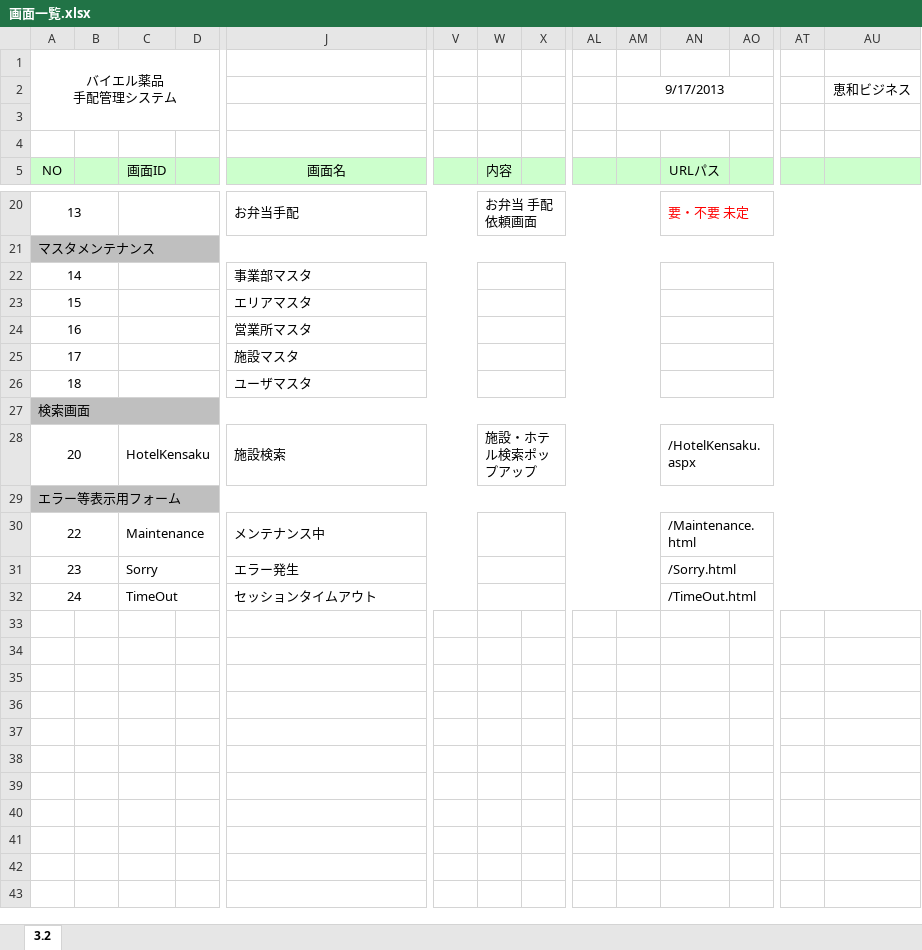
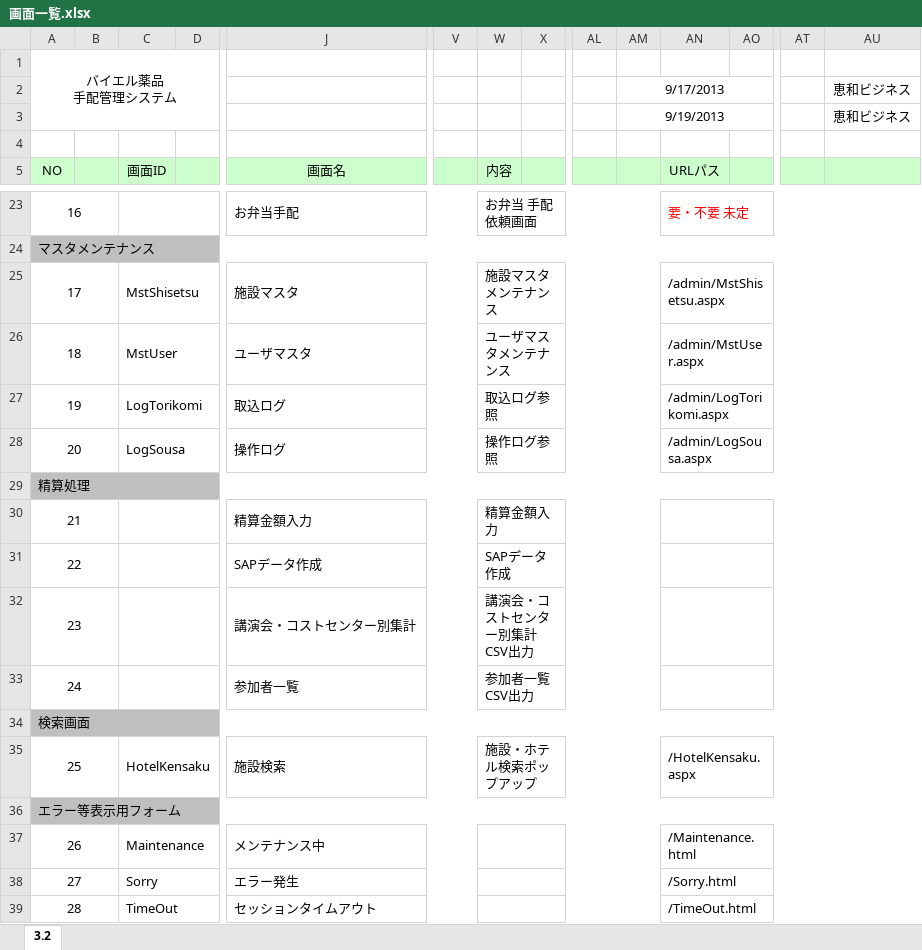
Before and after one commit to MakoYamada/pj_monolith, an Excel workbook: 20 開発資料/02.画面設計/画面一覧.xlsx, sheet 3.2, drawn as a sheet; only a part is shown, gaps mark what is left out; values as stored, in another font and other column widths than the file's, no borders; removed rows and columns are numbered as before the commit, all else as after; rows hold the shown columns only; the diff covers the shown part only; the diff names each change by its address in the sheet, - before the commit and + after, or states it on an @@ line.

```diff
--- a/20 開発資料/02.画面設計/画面一覧.xlsx (sheet 3.2)
+++ b/20 開発資料/02.画面設計/画面一覧.xlsx (sheet 3.2)
-AM3: (empty)
+AM3: 9/19/2013
-AU3: (empty)
+AU3: 恵和ビジネス
-A23: 13
+A23: 16
-row 22: 14 |  |  |  | 事業部マスタ
-row 23: 15 |  |  |  | エリアマスタ
-row 24: 16 |  |  |  | 営業所マスタ
-C25: (empty)
+C25: MstShisetsu
-W25: (empty)
+W25: 施設マスタメンテナンス
-AN25: (empty)
+AN25: /admin/MstShisetsu.aspx
-C26: (empty)
+C26: MstUser
-W26: (empty)
+W26: ユーザマスタメンテナンス
-AN26: (empty)
+AN26: /admin/MstUser.aspx
+row 27: 19 |  | LogTorikomi |  | 取込ログ |  | 取込ログ参照 |  |  |  | /admin/LogTorikomi.aspx
+row 28: 20 |  | LogSousa |  | 操作ログ |  | 操作ログ参照 |  |  |  | /admin/LogSousa.aspx
+row 29: 精算処理
+row 30: 21 |  |  |  | 精算金額入力 |  | 精算金額入力
+row 31: 22 |  |  |  | SAPデータ作成 |  | SAPデータ作成
+row 32: 23 |  |  |  | 講演会・コストセンター別集計 |  | 講演会・コストセンター別集計CSV出力
+row 33: 24 |  |  |  | 参加者一覧 |  | 参加者一覧CSV出力
-A35: 20
+A35: 25
-A37: 22
+A37: 26
-A38: 23
+A38: 27
-A39: 24
+A39: 28
```
Also changed, not shown: 3 added rows and 29 edited cells elsewhere in this sheet.
